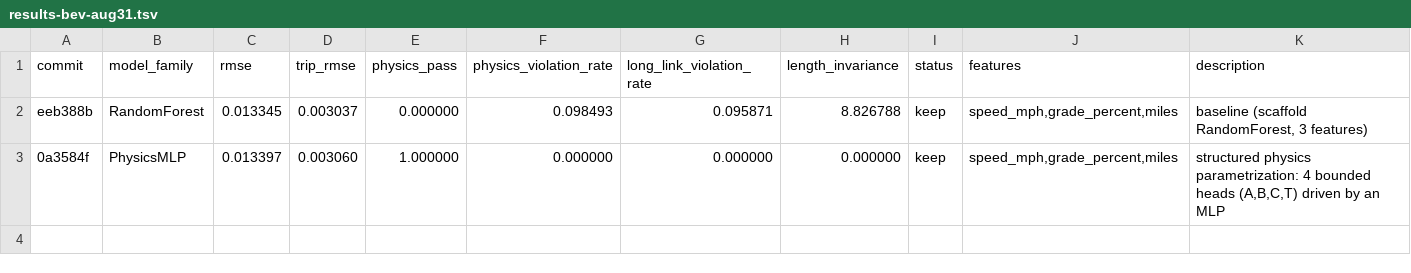
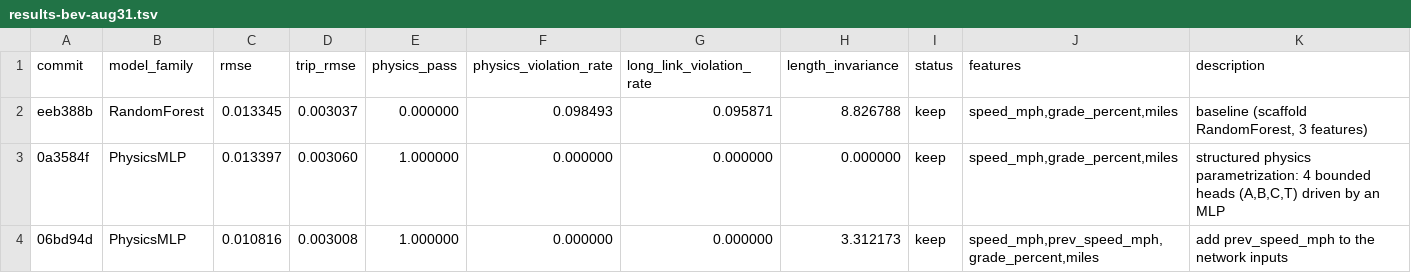
Before and after one commit to NatLabRockies/teta-autoresearch-powertrain, a TSV file: results/results-bev-aug31.tsv, drawn as a sheet; the diff names each change by its address in the sheet, - before the commit and + after, or states it on an @@ line.

Commit message:
log exp2: rmse 0.010816 (-19.3%), trip_rmse 0.003008 (-1.7%)

```diff
--- a/results/results-bev-aug31.tsv
+++ b/results/results-bev-aug31.tsv
+row 4: 06bd94d | PhysicsMLP | 0.010816 | 0.003008 | 1.000000 | 0.000000 | 0.000000 | 3.312173 | keep | speed_mph,prev_speed_mph,grade_percent,miles | add prev_speed_mph to the network inputs
```
Also changed, not shown: 2 other files.
